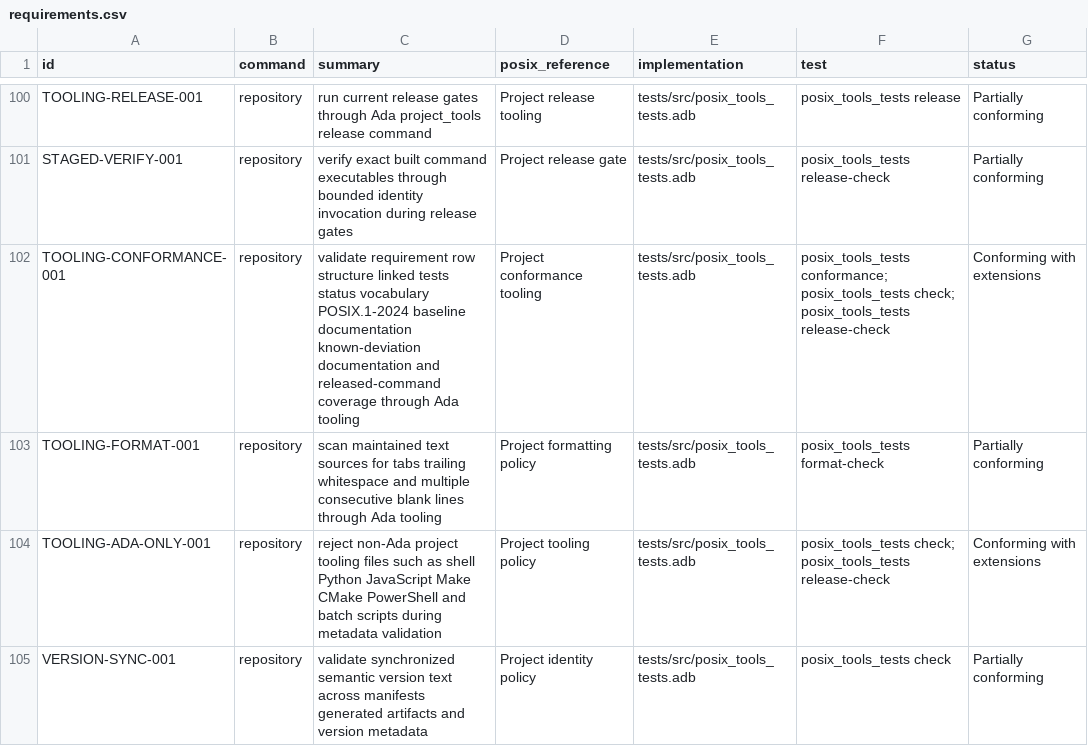
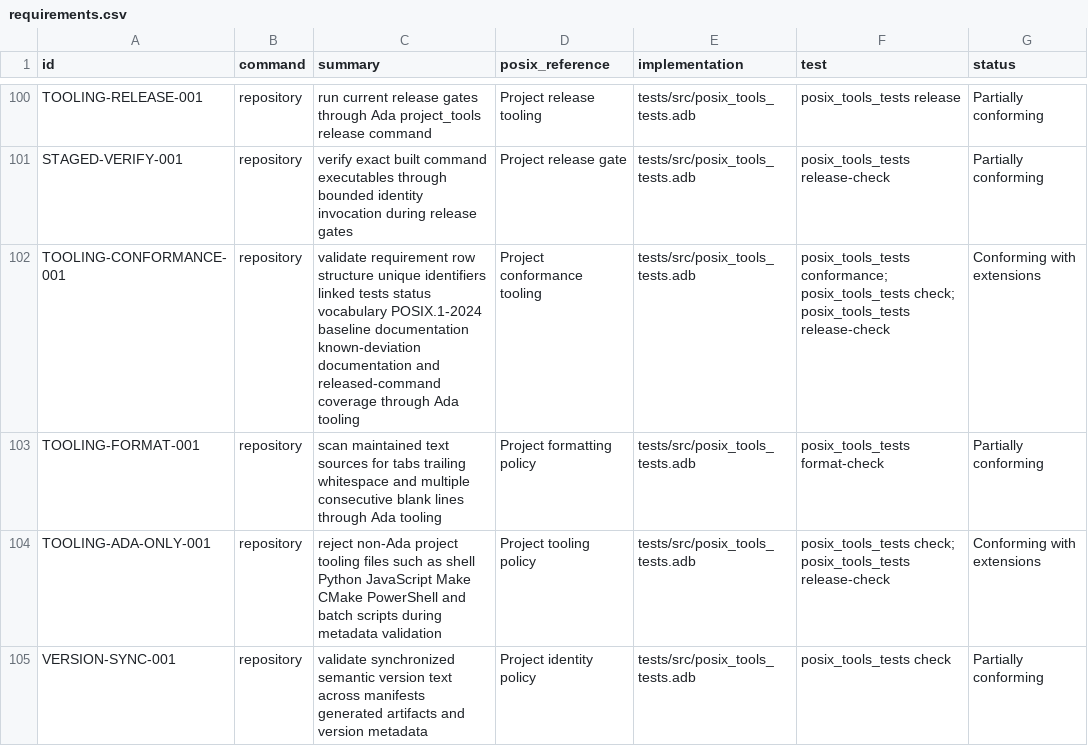
Before and after one commit to bracke/posix_tools, a CSV file: generated/requirements.csv, drawn as a sheet; only a part is shown, gaps mark what is left out.

Commit message:
Reject duplicate requirement identifiers

```diff
--- a/generated/requirements.csv
+++ b/generated/requirements.csv
@@ -101,3 +101,3 @@ TOOLING-RELEASE-001,repository,run current release gates through Ada project_too
 STAGED-VERIFY-001,repository,verify exact built command executables through bounded identity invocation during release gates,Project release gate,tests/src/posix_tools_tests.adb,posix_tools_tests release-check,Partially conforming
-TOOLING-CONFORMANCE-001,repository,validate requirement row structure linked tests status vocabulary POSIX.1-2024 baseline documentation known-deviation documentation and released-command coverage through Ada tooling,Project conformance tooling,tests/src/posix_tools_tests.adb,posix_tools_tests conformance; posix_tools_tests check; posix_tools_tests release-check,Conforming with extensions
+TOOLING-CONFORMANCE-001,repository,validate requirement row structure unique identifiers linked tests status vocabulary POSIX.1-2024 baseline documentation known-deviation documentation and released-command coverage through Ada tooling,Project conformance tooling,tests/src/posix_tools_tests.adb,posix_tools_tests conformance; posix_tools_tests check; posix_tools_tests release-check,Conforming with extensions
 TOOLING-FORMAT-001,repository,scan maintained text sources for tabs trailing whitespace and multiple consecutive blank lines through Ada tooling,Project formatting policy,tests/src/posix_tools_tests.adb,posix_tools_tests format-check,Partially conforming
```
Also changed, not shown: 4 other files.
